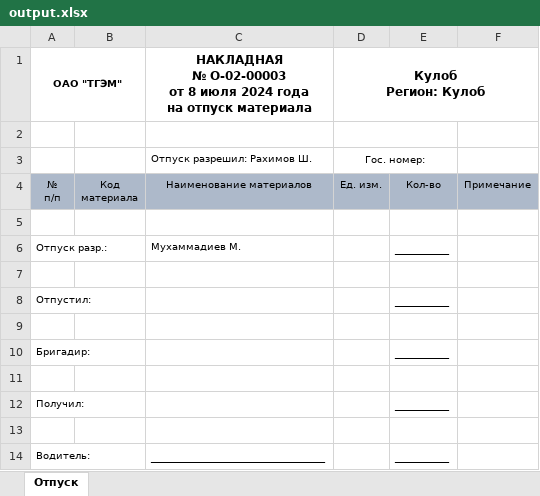
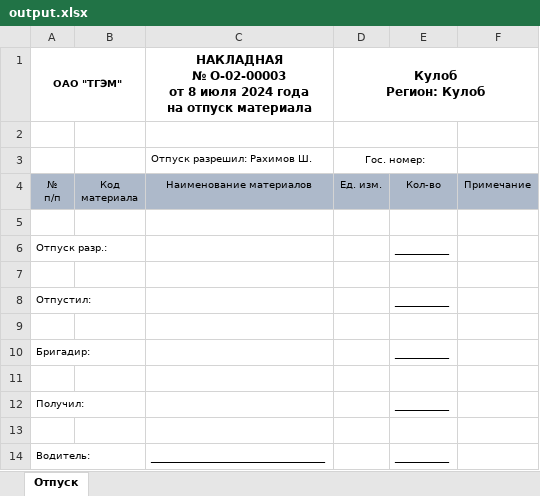
Before and after one commit to abdbuzurg/tgem-backend, an Excel workbook: pkg/excels/templates/output.xlsx, sheet Отпуск, drawn as a sheet; values as stored, in another font and other column widths than the file's, no borders; charts and pictures not drawn; the diff names each change by its address in the sheet, - before the commit and + after, or states it on an @@ line.

```diff
--- a/pkg/excels/templates/output.xlsx (sheet Отпуск)
+++ b/pkg/excels/templates/output.xlsx (sheet Отпуск)
-C6: Мухаммадиев М.
+C6: (empty)
```
Also changed, not shown: pkg/excels/templates/return.xlsx, 2 other files.
